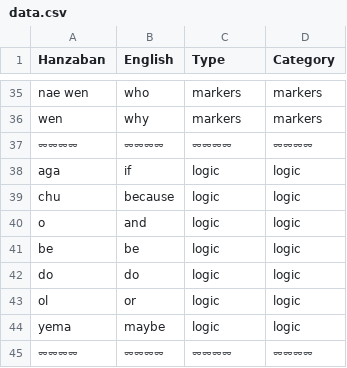
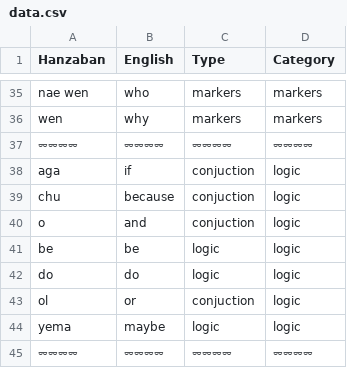
Before and after one commit to pearlykatt/mtd-starter, a CSV file: data.csv, drawn as a sheet; only a part is shown, gaps mark what is left out.

Commit message:
Update data.csv

```diff
--- a/data.csv
+++ b/data.csv
@@ -37,8 +37,8 @@ wen,why,markers,markers
 ⏔⏔⏔⏔,⏔⏔⏔⏔,⏔⏔⏔⏔,⏔⏔⏔⏔
-aga,if,logic,logic
-chu,because,logic,logic
-o,and,logic,logic
+aga,if,conjuction,logic
+chu,because,conjuction,logic
+o,and,conjuction,logic
 be,be,logic,logic
 do,do,logic,logic
-ol,or,logic,logic
+ol,or,conjuction,logic
 yema,maybe,logic,logic
```
